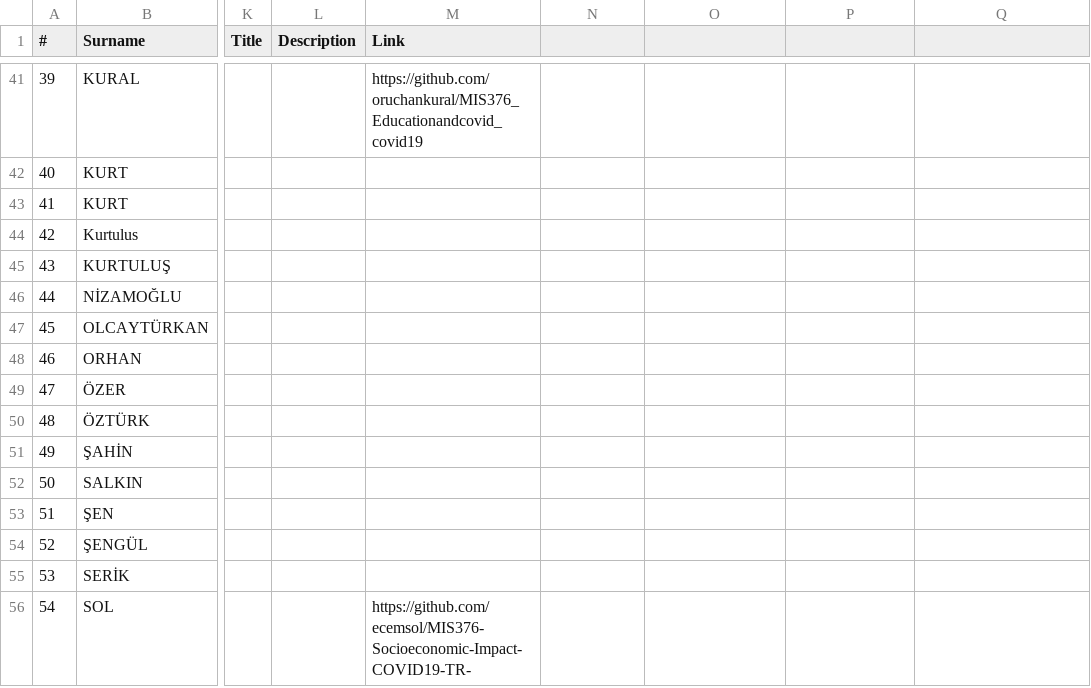
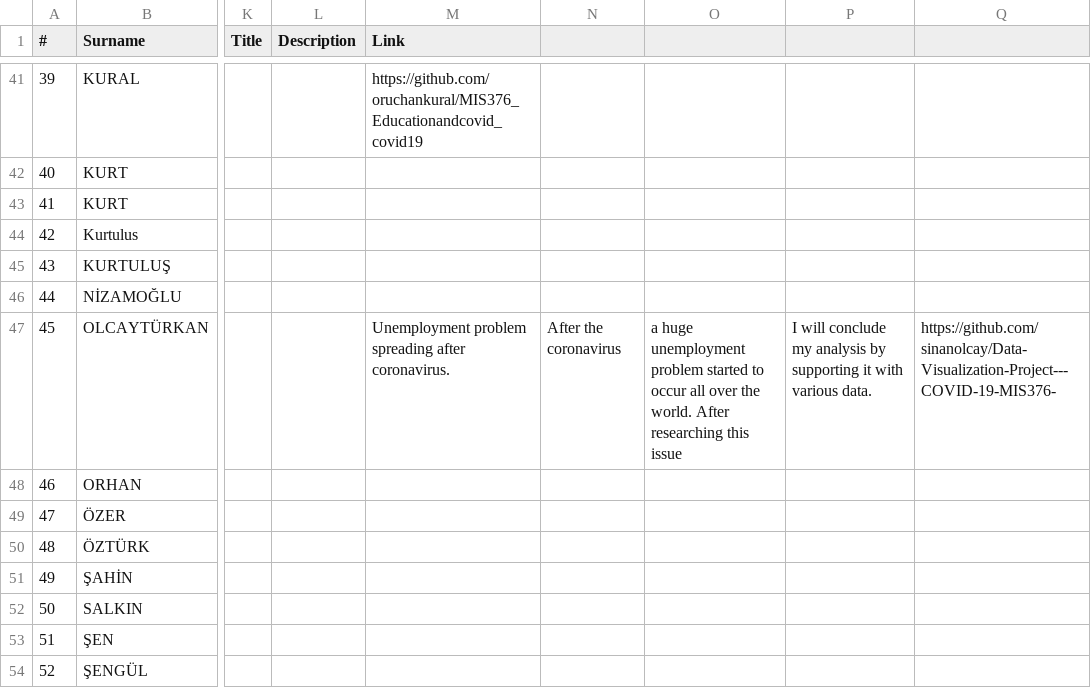
Before and after one commit to hkilter/data-visualization-project, a CSV file: project-list.csv, drawn as a sheet; only a part is shown, gaps mark what is left out; the shorter side is filled out with more unchanged rows; the diff names each change by its address in the sheet, - before the commit and + after, or states it on an @@ line.

Commit message:
Update project-list.csv

```diff
--- a/project-list.csv
+++ b/project-list.csv
-M47 (Link): (empty)
+M47 (Link): Unemployment problem spreading after coronavirus.
-N47: (empty)
+N47: After the coronavirus
-O47: (empty)
+O47: a huge unemployment problem started to occur all over the world. After researching this issue
-P47: (empty)
+P47: I will conclude my analysis by supporting it with various data.
-Q47: (empty)
+Q47: https://github.com/sinanolcay/Data-Visualization-Project---COVID-19-MIS376-
```
